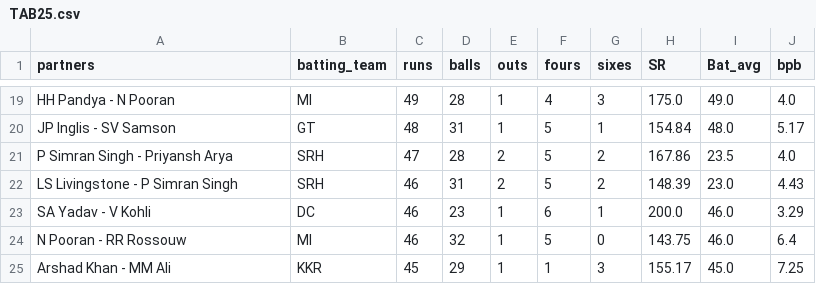
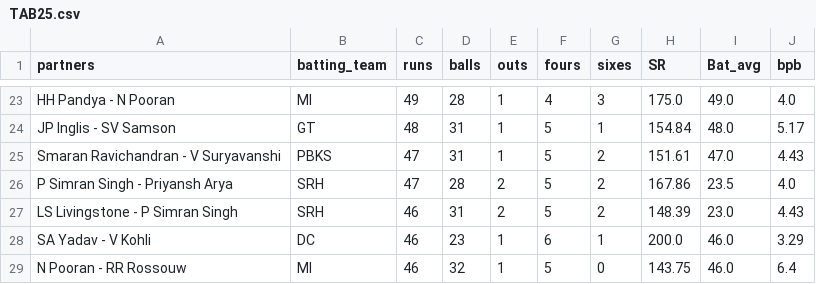
Before and after one commit to RoumyaDas/SPL, a CSV file: SPL/data/S03/TAB25.csv, drawn as a sheet; only a part is shown, gaps mark what is left out; the shorter side is filled out with more unchanged rows; the diff covers the shown part only.

```diff
--- a/SPL/data/S03/TAB25.csv
+++ b/SPL/data/S03/TAB25.csv
@@ -20,2 +24,3 @@ HH Pandya  - N Pooran,MI,49,28,1,4,3,175.0,49.0,4.0
 JP Inglis  - SV Samson,GT,48,31,1,5,1,154.84,48.0,5.17
+Smaran Ravichandran  - V Suryavanshi,PBKS,47,31,1,5,2,151.61,47.0,4.43
 P Simran Singh  - Priyansh Arya,SRH,47,28,2,5,2,167.86,23.5,4.0
```
Also changed, not shown: 6 added rows, 2 removed rows and 1 moved row elsewhere in this file, SPL/data/S03/TAB02.csv, SPL/data/S03/TAB04.csv, 50 other files.
